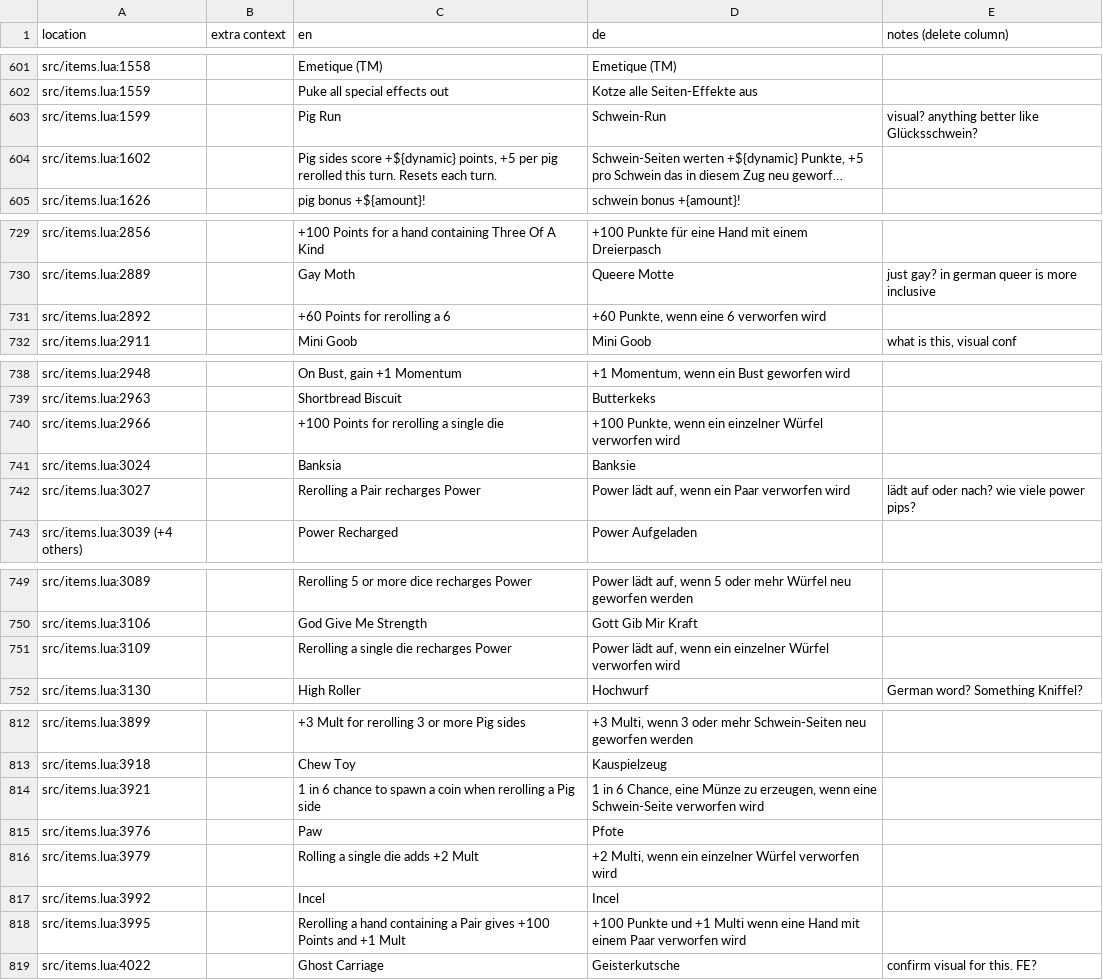
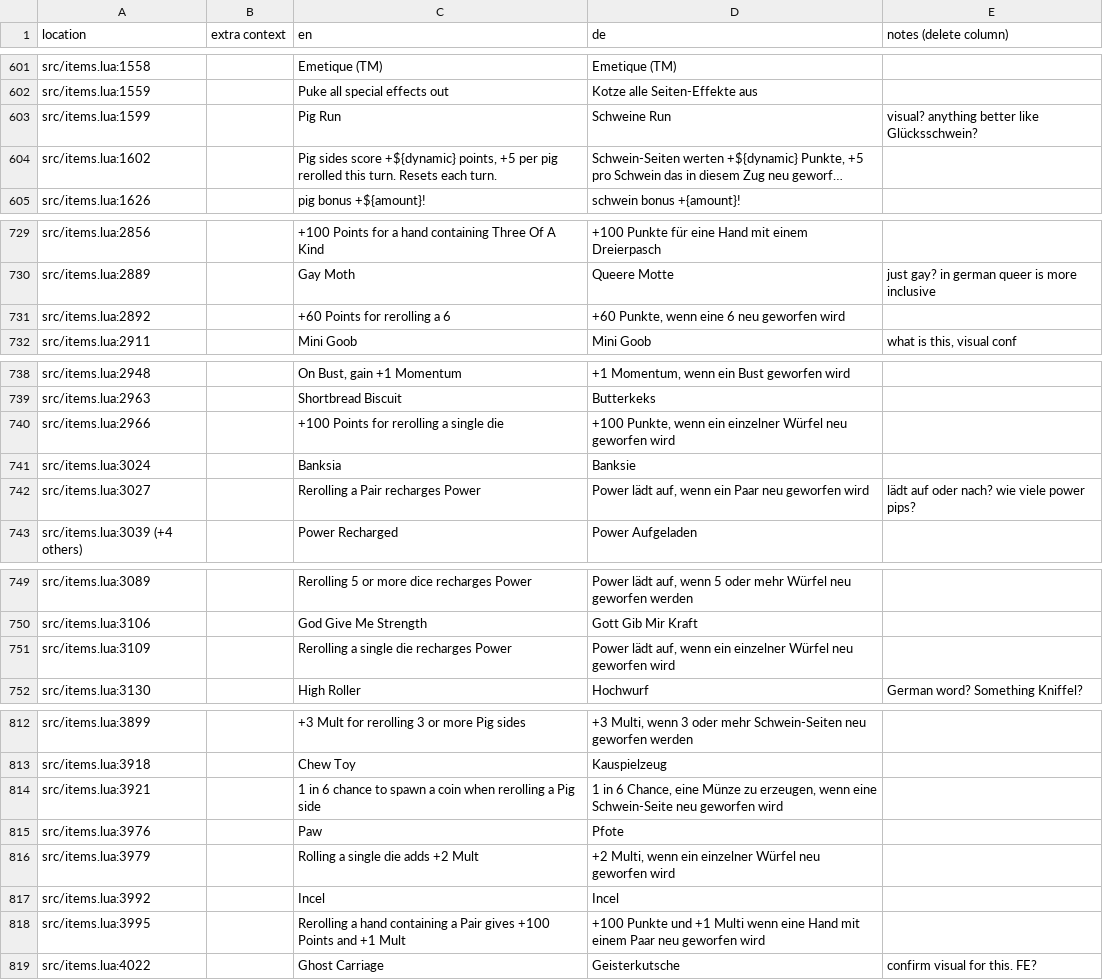
Before and after one commit to tomsqrd/dhne-translation, a TSV file: de_notes.tsv, drawn as a sheet; only a part is shown, gaps mark what is left out; long unchanged cells end in …; the diff covers the shown part only; the diff names each change by its address in the sheet, - before the commit and + after, or states it on an @@ line.

```diff
--- a/de_notes.tsv
+++ b/de_notes.tsv
-D603 (de): Schwein-Run
+D603 (de): Schweine Run
-D731 (de): +60 Punkte, wenn eine 6 verworfen wird
+D731 (de): +60 Punkte, wenn eine 6 neu geworfen wird
-D740 (de): …einzelner Würfel verworfen wird
+D740 (de): …einzelner Würfel neu geworfen wird
-D742 (de): …ein Paar verworfen wird
+D742 (de): …ein Paar neu geworfen wird
-D751 (de): …einzelner Würfel verworfen wird
+D751 (de): …einzelner Würfel neu geworfen wird
-D814 (de): …eine Schwein-Seite verworfen wird
+D814 (de): …eine Schwein-Seite neu geworfen wird
-D816 (de): …einzelner Würfel verworfen wird
+D816 (de): …einzelner Würfel neu geworfen wird
-D818 (de): …einem Paar verworfen wird
+D818 (de): …einem Paar neu geworfen wird
```
Also changed, not shown: 2 edited cells elsewhere in this file, de.tsv.
